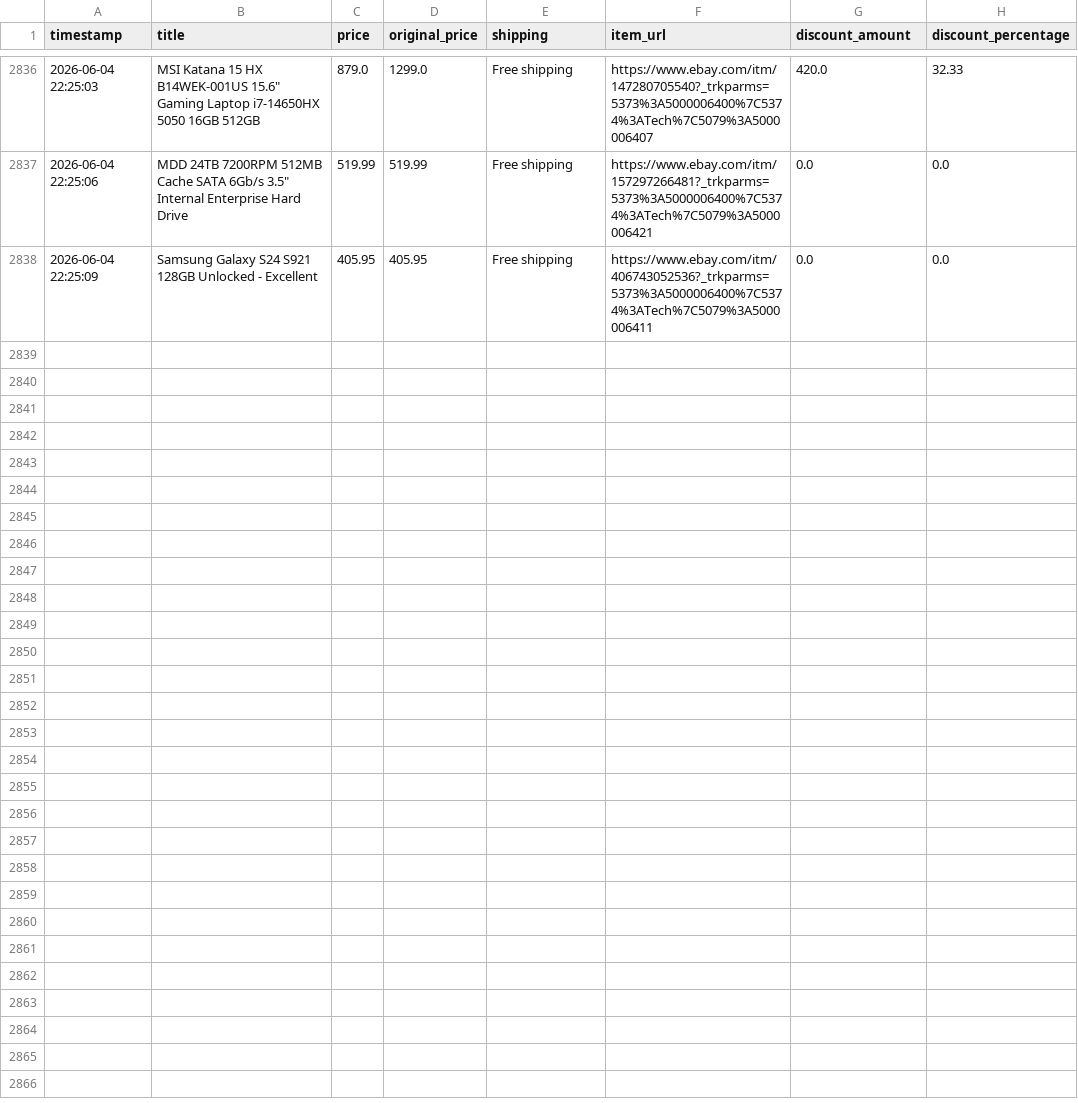
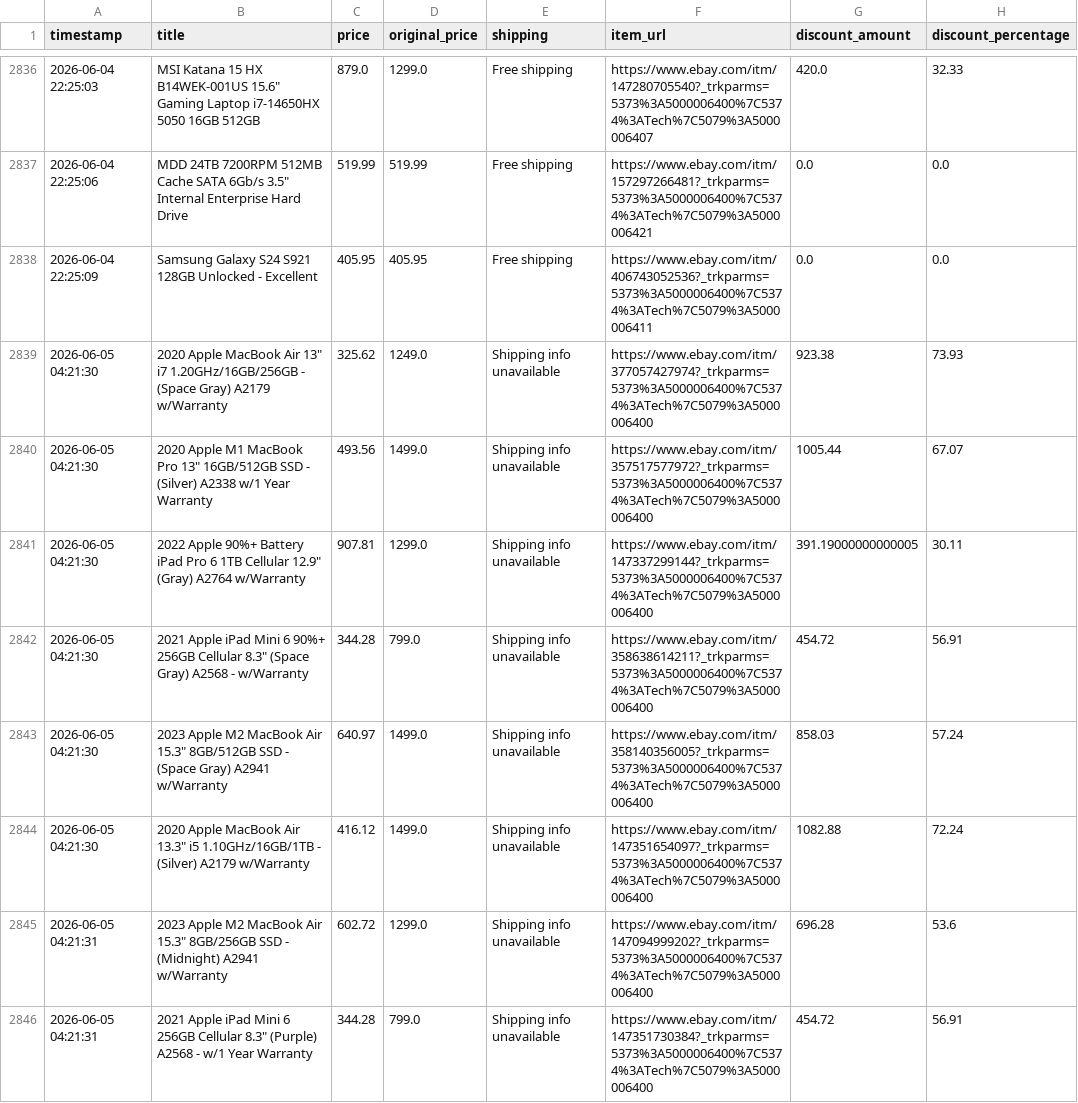
Before and after one commit to rawanb8/ebay_scraper, a CSV file: cleaned_ebay_deals.csv, drawn as a sheet; only a part is shown, gaps mark what is left out; the diff covers the shown part only; the diff names each change by its address in the sheet, - before the commit and + after, or states it on an @@ line.

```diff
--- a/cleaned_ebay_deals.csv
+++ b/cleaned_ebay_deals.csv
+row 2839: 2026-06-05 04:21:30 | 2020 Apple MacBook Air 13" i7 1.20GHz/16GB/256GB - (Space Gray) A2179 w/Warranty | 325.62 | 1249.0 | Shipping info unavailable | https://www.ebay.com/itm/377057427974?_trkparms=5373%3A5000006400%7C5374%3ATech%7C5079%3A5000006400 | 923.38 | 73.93
+row 2840: 2026-06-05 04:21:30 | 2020 Apple M1 MacBook Pro 13" 16GB/512GB SSD - (Silver) A2338 w/1 Year Warranty | 493.56 | 1499.0 | Shipping info unavailable | https://www.ebay.com/itm/357517577972?_trkparms=5373%3A5000006400%7C5374%3ATech%7C5079%3A5000006400 | 1005.44 | 67.07
+row 2841: 2026-06-05 04:21:30 | 2022 Apple 90%+ Battery iPad Pro 6 1TB Cellular 12.9" (Gray) A2764 w/Warranty | 907.81 | 1299.0 | Shipping info unavailable | https://www.ebay.com/itm/147337299144?_trkparms=5373%3A5000006400%7C5374%3ATech%7C5079%3A5000006400 | 391.19000000000005 | 30.11
+row 2842: 2026-06-05 04:21:30 | 2021 Apple iPad Mini 6 90%+ 256GB Cellular 8.3" (Space Gray) A2568 - w/Warranty | 344.28 | 799.0 | Shipping info unavailable | https://www.ebay.com/itm/358638614211?_trkparms=5373%3A5000006400%7C5374%3ATech%7C5079%3A5000006400 | 454.72 | 56.91
+row 2843: 2026-06-05 04:21:30 | 2023 Apple M2 MacBook Air 15.3" 8GB/512GB SSD - (Space Gray) A2941 w/Warranty | 640.97 | 1499.0 | Shipping info unavailable | https://www.ebay.com/itm/358140356005?_trkparms=5373%3A5000006400%7C5374%3ATech%7C5079%3A5000006400 | 858.03 | 57.24
+row 2844: 2026-06-05 04:21:30 | 2020 Apple MacBook Air 13.3" i5 1.10GHz/16GB/1TB - (Silver) A2179 w/Warranty | 416.12 | 1499.0 | Shipping info unavailable | https://www.ebay.com/itm/147351654097?_trkparms=5373%3A5000006400%7C5374%3ATech%7C5079%3A5000006400 | 1082.88 | 72.24
+row 2845: 2026-06-05 04:21:31 | 2023 Apple M2 MacBook Air 15.3" 8GB/256GB SSD - (Midnight) A2941 w/Warranty | 602.72 | 1299.0 | Shipping info unavailable | https://www.ebay.com/itm/147094999202?_trkparms=5373%3A5000006400%7C5374%3ATech%7C5079%3A5000006400 | 696.28 | 53.6
+row 2846: 2026-06-05 04:21:31 | 2021 Apple iPad Mini 6 256GB Cellular 8.3" (Purple) A2568 - w/1 Year Warranty | 344.28 | 799.0 | Shipping info unavailable | https://www.ebay.com/itm/147351730384?_trkparms=5373%3A5000006400%7C5374%3ATech%7C5079%3A5000006400 | 454.72 | 56.91
```
Also changed, not shown: 7 added rows elsewhere in this file, 1 other file.
